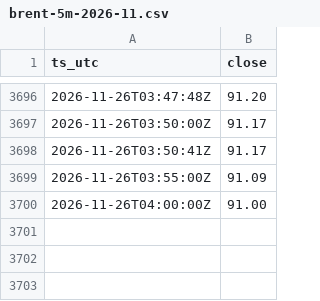
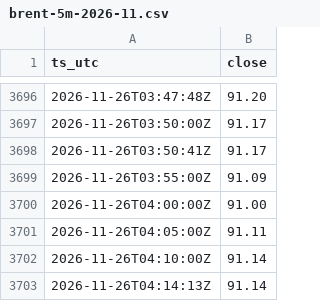
Before and after one commit to Vincent-watchoil/oil-watch, a CSV file: data/brent-5m-2026-11.csv, drawn as a sheet; only a part is shown, gaps mark what is left out; the diff names each change by its address in the sheet, - before the commit and + after, or states it on an @@ line.

```diff
--- a/data/brent-5m-2026-11.csv
+++ b/data/brent-5m-2026-11.csv
+row 3701: 2026-11-26T04:05:00Z | 91.11
+row 3702: 2026-11-26T04:10:00Z | 91.14
+row 3703: 2026-11-26T04:14:13Z | 91.14
```
Also changed, not shown: data/wti-5m-2026-11.csv, 1 other file.
